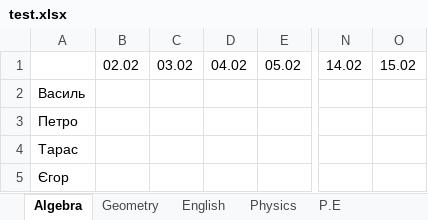
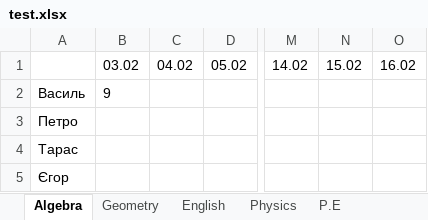
Before and after one commit to TrueVanner/SchoolJournal, an Excel workbook: WorkWithTables/test.xlsx, sheet Algebra, drawn as a sheet; only a part is shown, gaps mark what is left out; values as stored, in another font and other column widths than the file's, no borders; removed rows and columns are numbered as before the commit, all else as after; the diff names each change by its address in the sheet, - before the commit and + after, or states it on an @@ line.

```diff
--- a/WorkWithTables/test.xlsx (sheet Algebra)
+++ b/WorkWithTables/test.xlsx (sheet Algebra)
-column B, row 1: 02.02
+column O, row 1: 16.02
-B2: (empty)
+B2: 9
```
Also changed, not shown: sheet Geometry, sheet English, sheet Physics, sheet P.E, 5 other files.
